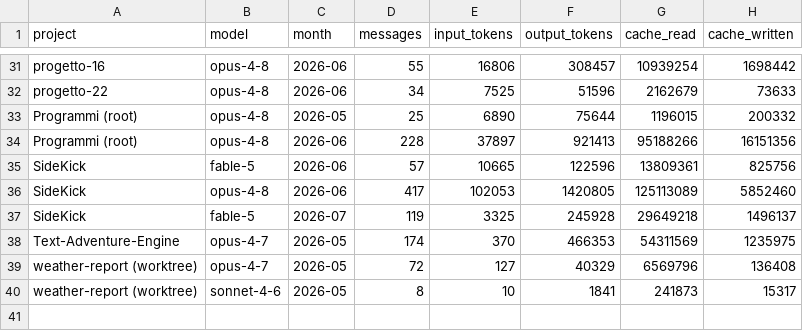
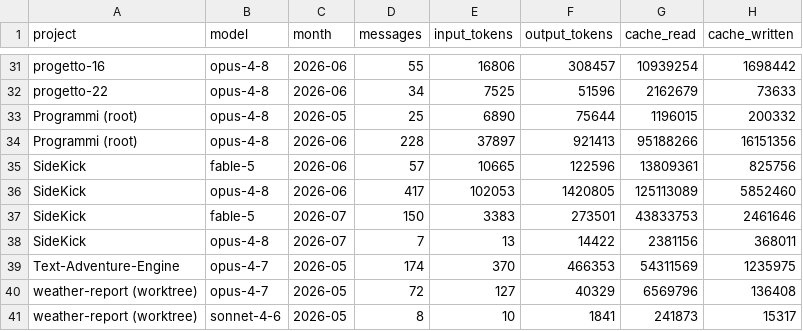
Before and after one commit to robertotommasogrossi7-bit/SideKick, a CSV file: observatory/usage/usage.csv, drawn as a sheet; only a part is shown, gaps mark what is left out.

```diff
--- a/observatory/usage/usage.csv
+++ b/observatory/usage/usage.csv
@@ -36,3 +36,4 @@ SideKick,fable-5,2026-06,57,10665,122596,13809361,825756
 SideKick,opus-4-8,2026-06,417,102053,1420805,125113089,5852460
-SideKick,fable-5,2026-07,119,3325,245928,29649218,1496137
+SideKick,fable-5,2026-07,150,3383,273501,43833753,2461646
+SideKick,opus-4-8,2026-07,7,13,14422,2381156,368011
 Text-Adventure-Engine,opus-4-7,2026-05,174,370,466353,54311569,1235975
```
Also changed, not shown: observatory/usage/sessions.csv, observatory/usage/workflow.csv, 2 other files.
